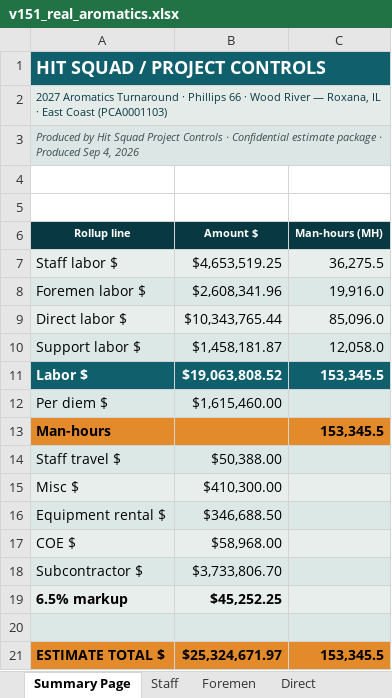
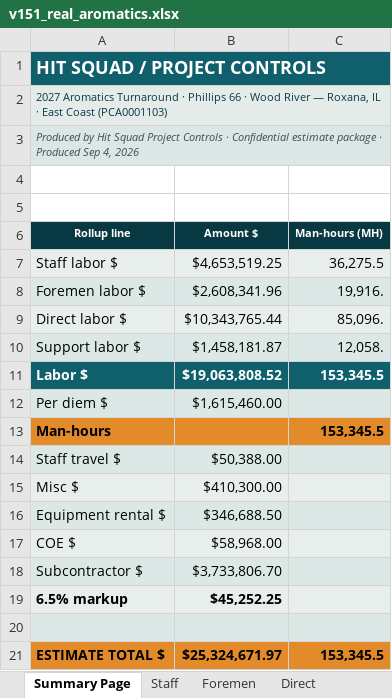
Before and after one commit to robertmhenderson582-ops/hit-squad, an Excel workbook: look-samples/v151_real_aromatics.xlsx, sheet Summary Page, drawn as a sheet; values as stored, in another font and other column widths than the file's, no borders; 4 other sheets too large or unreadable and not compared; the diff names each change by its address in the sheet, - before the commit and + after, or states it on an @@ line.

```diff
--- a/look-samples/v151_real_aromatics.xlsx (sheet Summary Page)
+++ b/look-samples/v151_real_aromatics.xlsx (sheet Summary Page)
-C8 (Man-hours (MH)): 19,916.0
+C8 (Man-hours (MH)): 19,916.
-C9 (Man-hours (MH)): 85,096.0
+C9 (Man-hours (MH)): 85,096.
-C10 (Man-hours (MH)): 12,058.0
+C10 (Man-hours (MH)): 12,058.
```
Also changed, not shown: look-samples/v151_real_cat2.xlsx.
